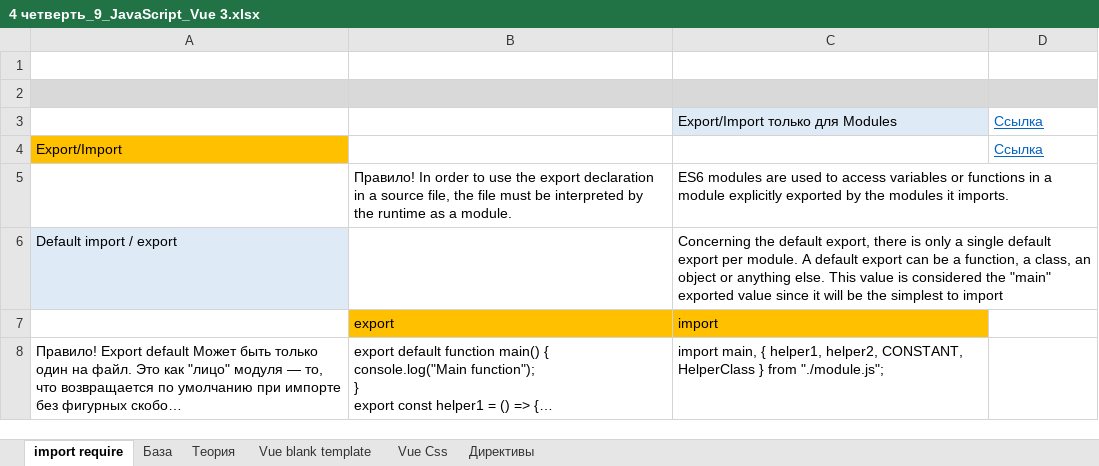
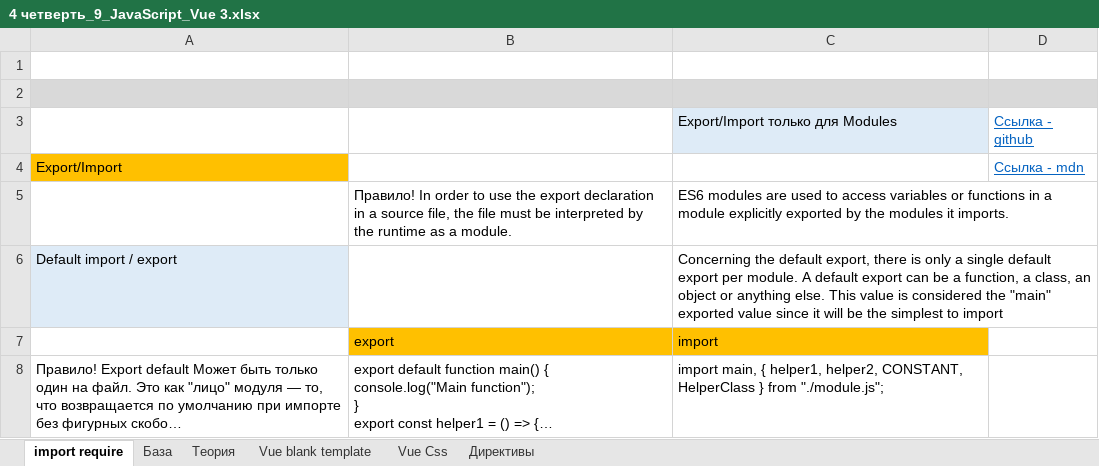
Before and after one commit to AlexServGE/GB_Developer_Workbook, an Excel workbook: 4 четверть_9_JavaScript_Vue 3.xlsx, sheet import require, drawn as a sheet; only a part is shown; long unchanged cells end in …; values as stored, in another font and other column widths than the file's, no borders; the diff names each change by its address in the sheet, - before the commit and + after, or states it on an @@ line.

Commit message:
save 03 06 2026

```diff
--- a/4 четверть_9_JavaScript_Vue 3.xlsx (sheet import require)
+++ b/4 четверть_9_JavaScript_Vue 3.xlsx (sheet import require)
-D3: Ссылка
+D3: Ссылка - github
-D4: Ссылка
+D4: Ссылка - mdn
```
